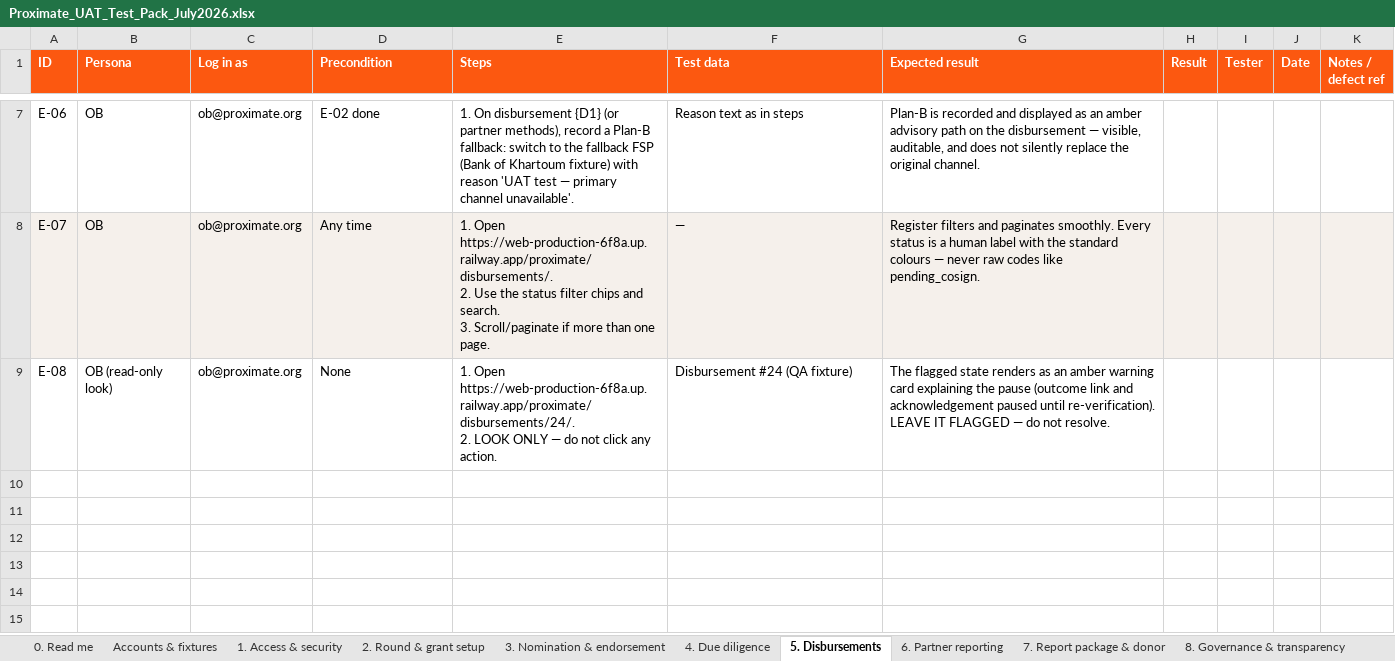
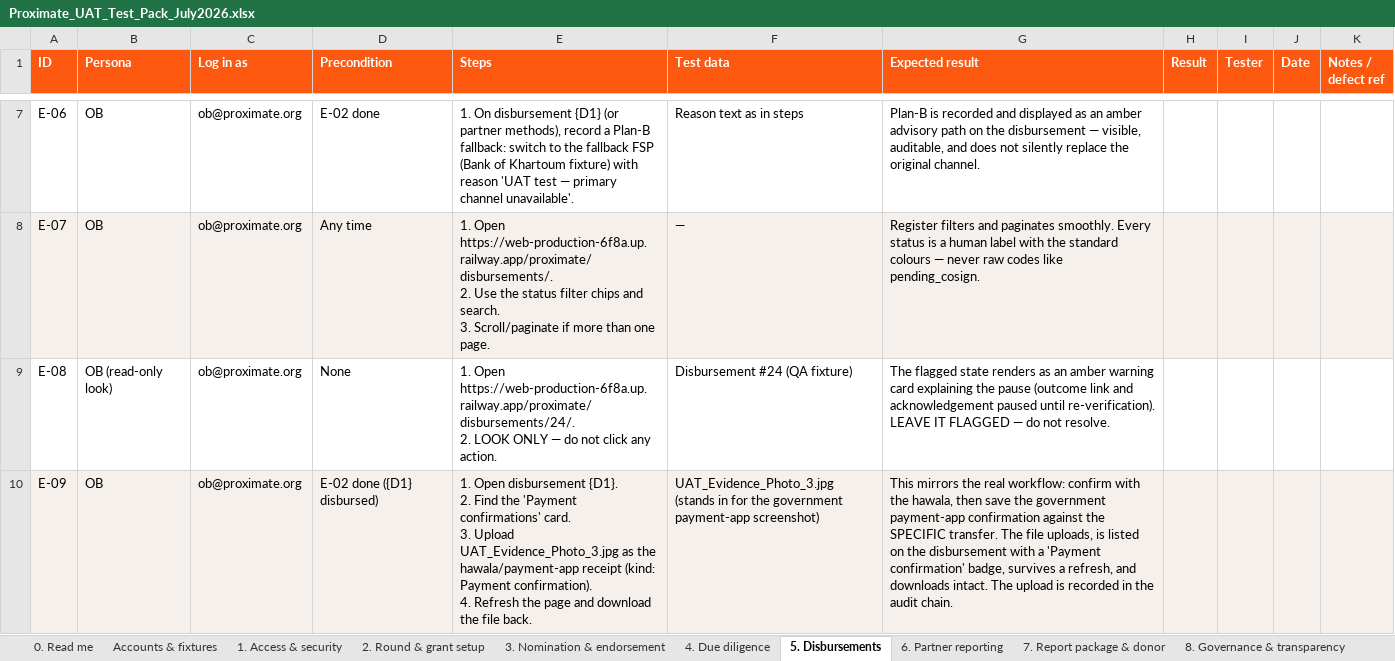
Before and after one commit to idirisloyan/kuja-grant, an Excel workbook: docs/Proximate_UAT_Test_Pack_July2026.xlsx, sheet 5. Disbursements, drawn as a sheet; only a part is shown, gaps mark what is left out; values as stored, in another font and other column widths than the file's, no borders; ↵ is a line break in a cell; the diff names each change by its address in the sheet, - before the commit and + after, or states it on an @@ line.

```diff
--- a/docs/Proximate_UAT_Test_Pack_July2026.xlsx (sheet 5. Disbursements)
+++ b/docs/Proximate_UAT_Test_Pack_July2026.xlsx (sheet 5. Disbursements)
+row 10: E-09 | OB | ob@proximate.org | E-02 done ({D1} disbursed) | 1. Open disbursement {D1}. ↵ 2. Find the 'Payment confirmations' card. ↵ 3. Upload UAT_Evidence_Photo_3.jpg as the hawala/payment-app receipt (kind: Payment confirmation). ↵ 4. Refresh the page and download the file back. | UAT_Evidence_Photo_3.jpg (stands in for the government payment-app screenshot) | This mirrors the real workflow: confirm with the hawala, then save the government payment-app confirmation against the SPECIFIC transfer. The file uploads, is listed on the disbursement with a 'Payment confirmation' badge, survives a refresh, and downloads intact. The upload is recorded in the audit chain.
```
